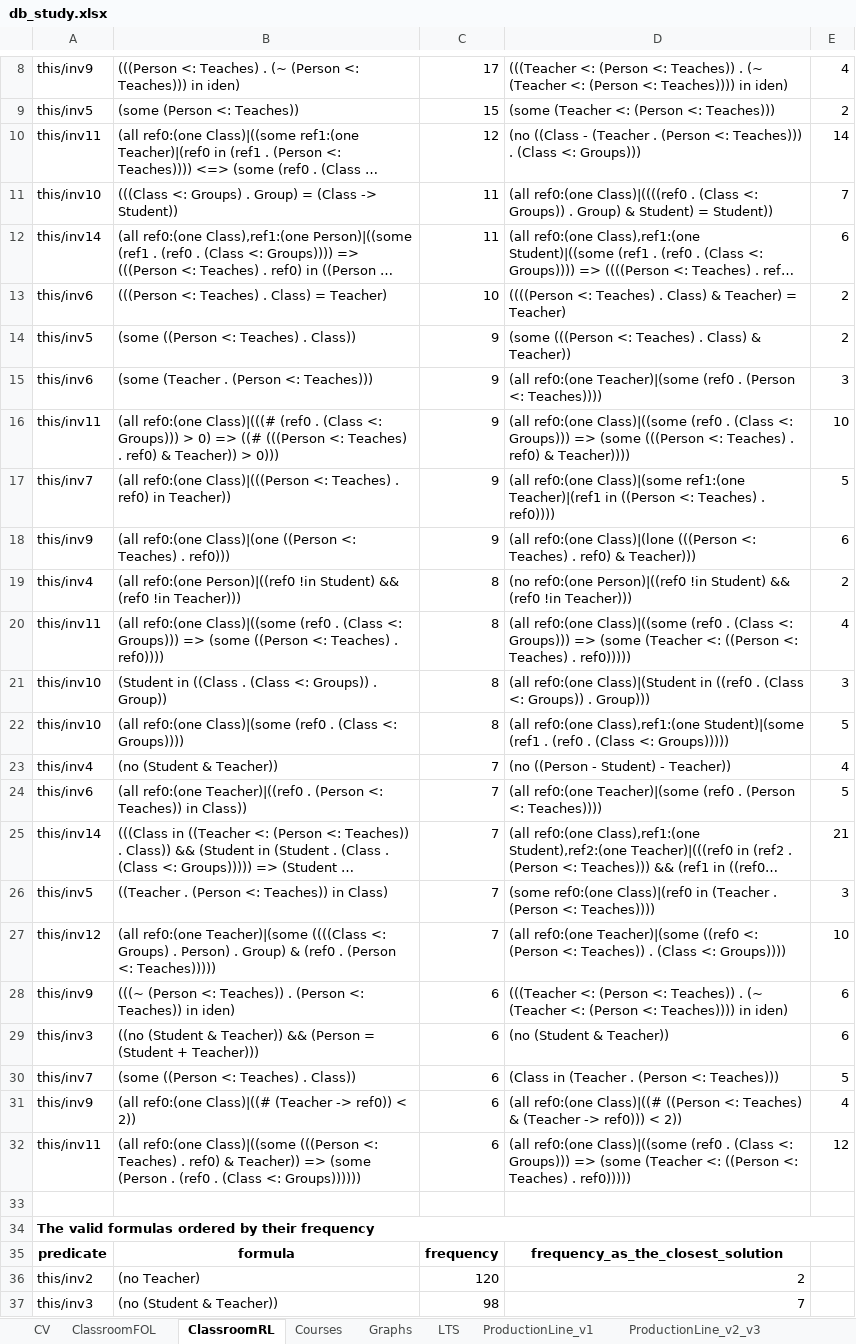
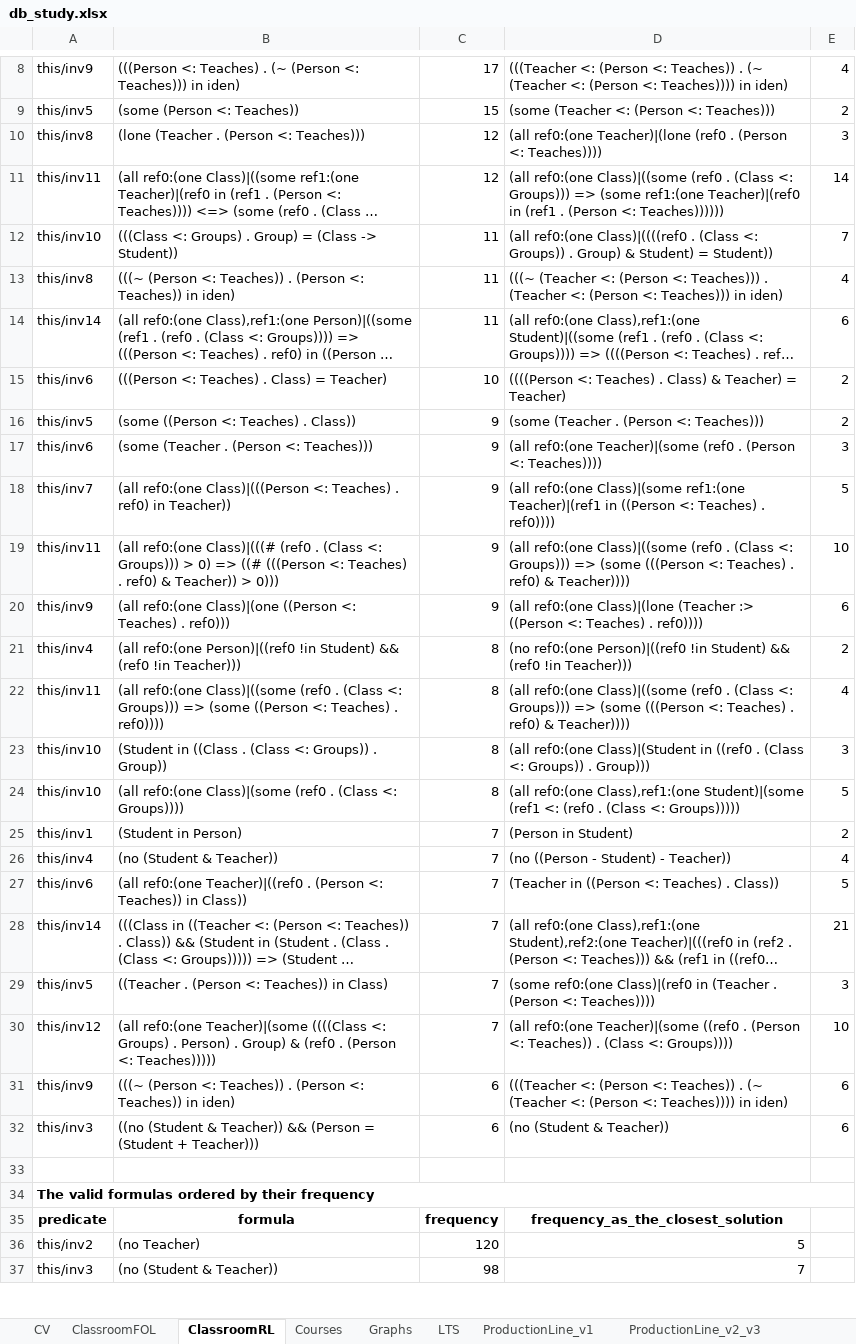
Before and after one commit to anaines14/Alloy4Fun, an Excel workbook: evaluation/db_study.xlsx, sheet ClassroomRL, drawn as a sheet; only a part is shown, gaps mark what is left out; long unchanged cells end in …; values as stored, in another font and other column widths than the file's, no borders; removed rows and columns are numbered as before the commit, all else as after; the diff covers the shown part only; the diff names each change by its address in the sheet, - before the commit and + after, or states it on an @@ line.

```diff
--- a/evaluation/db_study.xlsx (sheet ClassroomRL)
+++ b/evaluation/db_study.xlsx (sheet ClassroomRL)
+row 10: this/inv8 | (lone (Teacher . (Person <: Teaches))) | 12 | (all ref0:(one Teacher)|(lone (ref0 . (Person <: Teaches)))) | 3
-D11: (no ((Class - (Teacher . (Person <: Teaches))) . (Class <: Groups)))
+D11: (all ref0:(one Class)|((some (ref0 . (Class <: Groups))) => (some ref1:(one Teacher)|(ref0 in (ref1 . (Person <: Teaches))))))
+row 13: this/inv8 | (((~ (Person <: Teaches)) . (Person <: Teaches)) in iden) | 11 | (((~ (Teacher <: (Person <: Teaches))) . (Teacher <: (Person <: Teaches))) in iden) | 4
-D16: (some (((Person <: Teaches) . Class) & Teacher))
+D16: (some (Teacher . (Person <: Teaches)))
@@ row 17 moved to row 18: this/inv7 @@
-D20: …ref0:(one Class)|(lone (((Person <: Teaches) . ref0) & Teacher)))
+D20: …ref0:(one Class)|(lone (Teacher :> ((Person <: Teaches) . ref0))))
-D22: …=> (some (Teacher <: ((Person <: Teaches) . ref0)))))
+D22: …=> (some (((Person <: Teaches) . ref0) & Teacher))))
-D24: …Student)|(some (ref1 . (ref0 .…
+D24: …Student)|(some (ref1 <: (ref0 .…
+row 25: this/inv1 | (Student in Person) | 7 | (Person in Student) | 2
-D27: (all ref0:(one Teacher)|(some (ref0 . (Person <: Teaches))))
+D27: (Teacher in ((Person <: Teaches) . Class))
-D30: …Teacher)|(some ((ref0 <: (Person <:…
+D30: …Teacher)|(some ((ref0 . (Person <:…
-row 30: this/inv7 | (some ((Person <: Teaches) . Class)) | 6 | (Class in (Teacher . (Person <: Teaches))) | 5
-row 31: this/inv9 | (all ref0:(one Class)|((# (Teacher -> ref0)) < 2)) | 6 | (all ref0:(one Class)|((# ((Person <: Teaches) & (Teacher -> ref0))) < 2)) | 4
-row 32: this/inv11 | (all ref0:(one Class)|((some (((Person <: Teaches) . ref0) & Teacher)) => (some (Person . (ref0 . (Class <: Groups)))))) | 6 | (all ref0:(one Class)|((some (ref0 . (Class <: Groups))) => (some (Teacher <: ((Person <: Teaches) . ref0))))) | 12
-D36: 2
+D36: 5
```
Also changed, not shown: 74 added rows, 36 removed rows, 21 moved rows and 53 edited cells elsewhere in this sheet, sheet Courses, sheet SocialNetwork, sheet ProductionLine_v2_v3, sheet Train, sheet TrashLTL, sheet Graphs, 7 more sheets, 21 other files.
